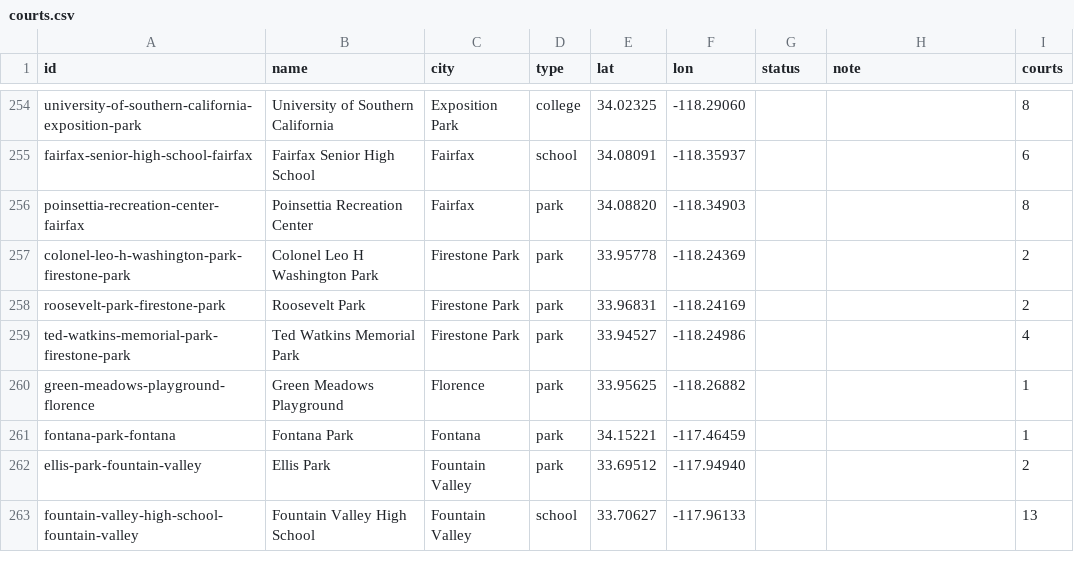
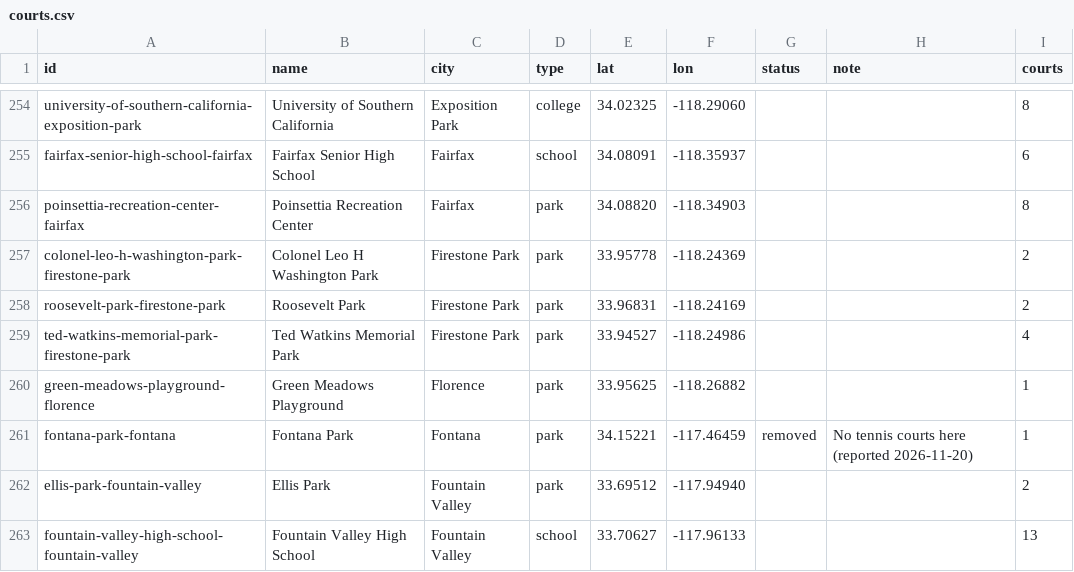
Before and after one commit to grant-jape/tennis-courtcast, a CSV file: courts.csv, drawn as a sheet; only a part is shown, gaps mark what is left out.

```diff
--- a/courts.csv
+++ b/courts.csv
@@ -260,3 +260,3 @@ ted-watkins-memorial-park-firestone-park,Ted Watkins Memorial Park,Firestone Par
 green-meadows-playground-florence,Green Meadows Playground,Florence,park,33.95625,-118.26882,,,1
-fontana-park-fontana,Fontana Park,Fontana,park,34.15221,-117.46459,,,1
+fontana-park-fontana,Fontana Park,Fontana,park,34.15221,-117.46459,removed,No tennis courts here (reported 2026-11-20),1
 ellis-park-fountain-valley,Ellis Park,Fountain Valley,park,33.69512,-117.94940,,,2
```
Also changed, not shown: 2 other files.
